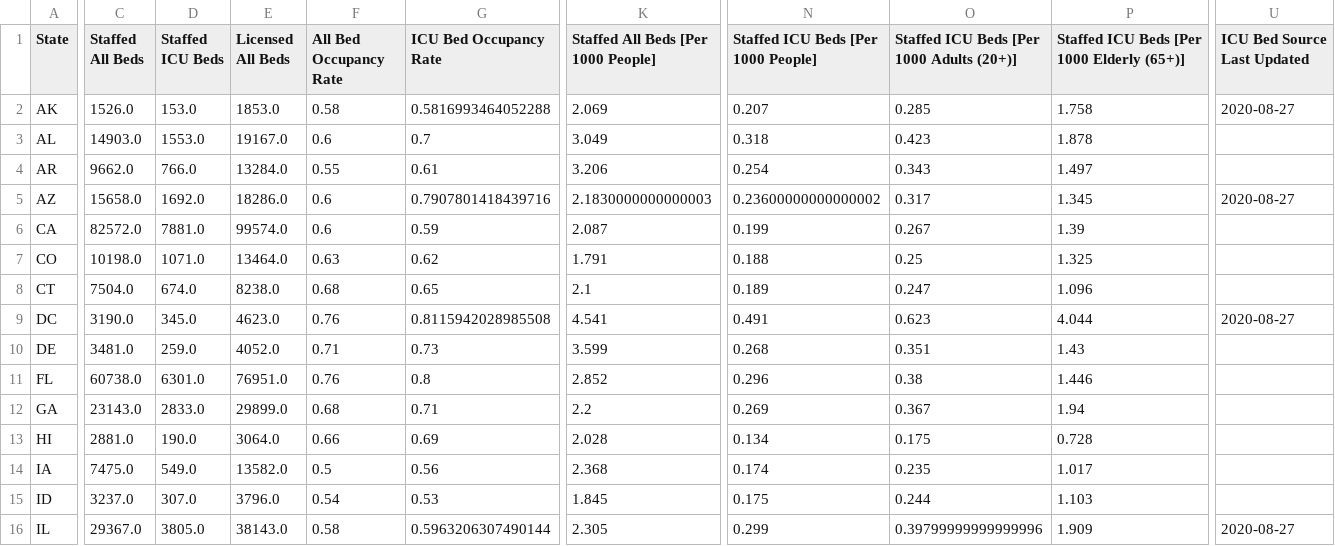
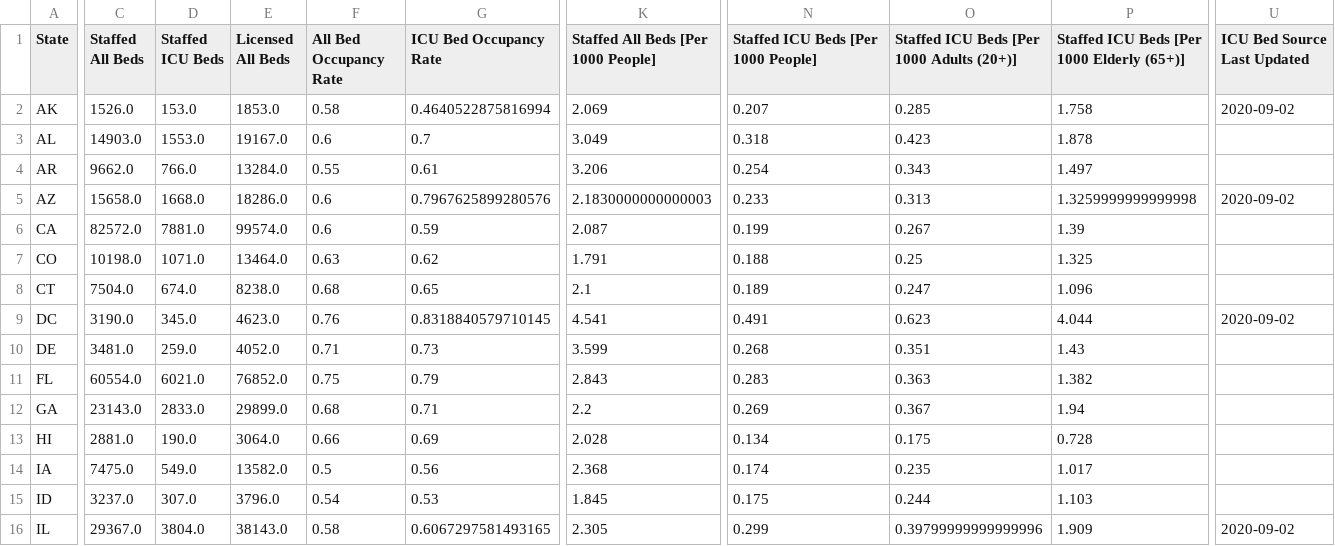
Before and after one commit to bschram/covid-data-public, a CSV file: data/covid-care-map/healthcare_capacity_data_state.csv, drawn as a sheet; only a part is shown, gaps mark what is left out; the diff covers the shown part only; the diff names each change by its address in the sheet, - before the commit and + after, or states it on an @@ line.

```diff
--- a/data/covid-care-map/healthcare_capacity_data_state.csv
+++ b/data/covid-care-map/healthcare_capacity_data_state.csv
-G2 (ICU Bed Occupancy Rate): 0.5816993464052288
+G2 (ICU Bed Occupancy Rate): 0.4640522875816994
-U2 (ICU Bed Source Last Updated): 2020-08-27
+U2 (ICU Bed Source Last Updated): 2020-09-02
-D5 (Staffed ICU Beds): 1692.0
+D5 (Staffed ICU Beds): 1668.0
-G5 (ICU Bed Occupancy Rate): 0.7907801418439716
+G5 (ICU Bed Occupancy Rate): 0.7967625899280576
-N5: 0.23600000000000002
+N5: 0.233
-O5: 0.317
+O5: 0.313
-P5: 1.345
+P5: 1.3259999999999998
-U5 (ICU Bed Source Last Updated): 2020-08-27
+U5 (ICU Bed Source Last Updated): 2020-09-02
-G9 (ICU Bed Occupancy Rate): 0.8115942028985508
+G9 (ICU Bed Occupancy Rate): 0.8318840579710145
-U9 (ICU Bed Source Last Updated): 2020-08-27
+U9 (ICU Bed Source Last Updated): 2020-09-02
-C11 (Staffed All Beds): 60738.0
+C11 (Staffed All Beds): 60554.0
-D11 (Staffed ICU Beds): 6301.0
+D11 (Staffed ICU Beds): 6021.0
-E11 (Licensed All Beds): 76951.0
+E11 (Licensed All Beds): 76852.0
-F11 (All Bed Occupancy Rate): 0.76
+F11 (All Bed Occupancy Rate): 0.75
-G11 (ICU Bed Occupancy Rate): 0.8
+G11 (ICU Bed Occupancy Rate): 0.79
-K11: 2.852
+K11: 2.843
-N11: 0.296
+N11: 0.283
-O11: 0.38
+O11: 0.363
-P11: 1.446
+P11: 1.382
-D16 (Staffed ICU Beds): 3805.0
+D16 (Staffed ICU Beds): 3804.0
-G16 (ICU Bed Occupancy Rate): 0.5963206307490144
+G16 (ICU Bed Occupancy Rate): 0.6067297581493165
-U16 (ICU Bed Source Last Updated): 2020-08-27
+U16 (ICU Bed Source Last Updated): 2020-09-02
```
Also changed, not shown: 108 edited cells elsewhere in this file, data/cases-nytimes/us-states.csv, data/covid-care-map/healthcare_capacity_data_county.csv, 11 other files.
